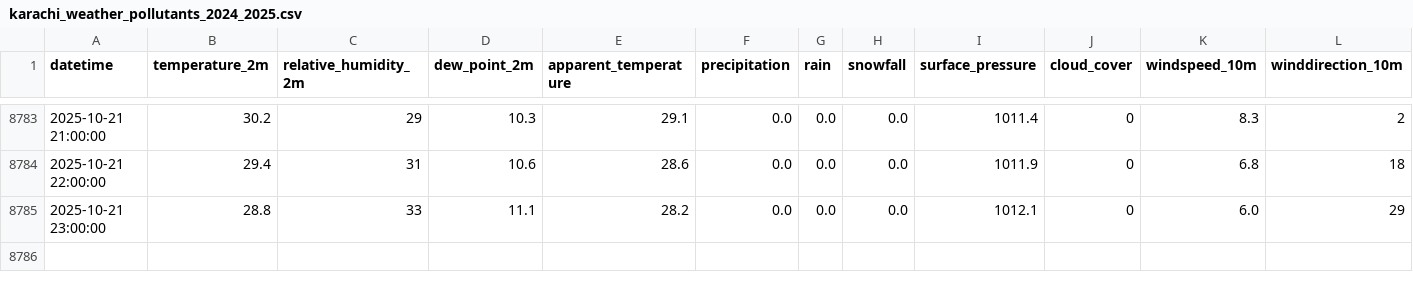
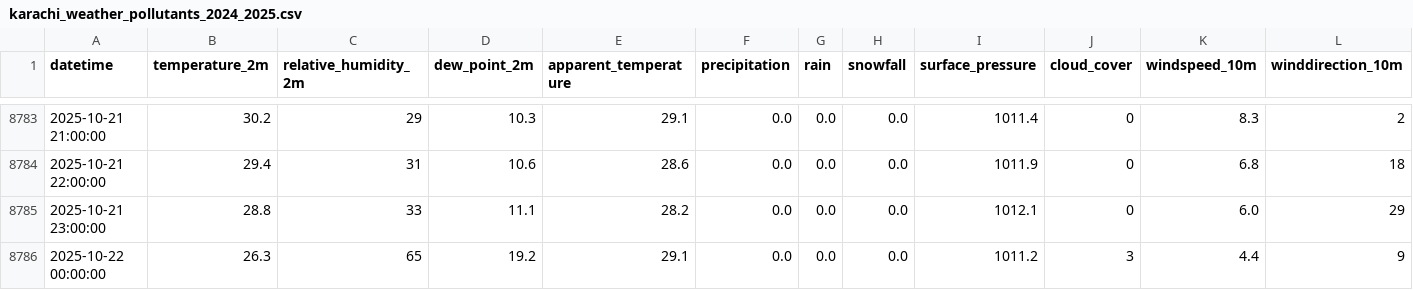
Before and after one commit to 72004/AirQualityPrediction, a CSV file: karachi_weather_pollutants_2024_2025.csv, drawn as a sheet; only a part is shown, gaps mark what is left out; rows hold the shown columns only; the diff names each change by its address in the sheet, - before the commit and + after, or states it on an @@ line.

```diff
--- a/karachi_weather_pollutants_2024_2025.csv
+++ b/karachi_weather_pollutants_2024_2025.csv
+row 8786: 2025-10-22 00:00:00 | 26.3 | 65 | 19.2 | 29.1 | 0.0 | 0.0 | 0.0 | 1011.2 | 3 | 4.4 | 9
```
Also changed, not shown: 2 other files.
